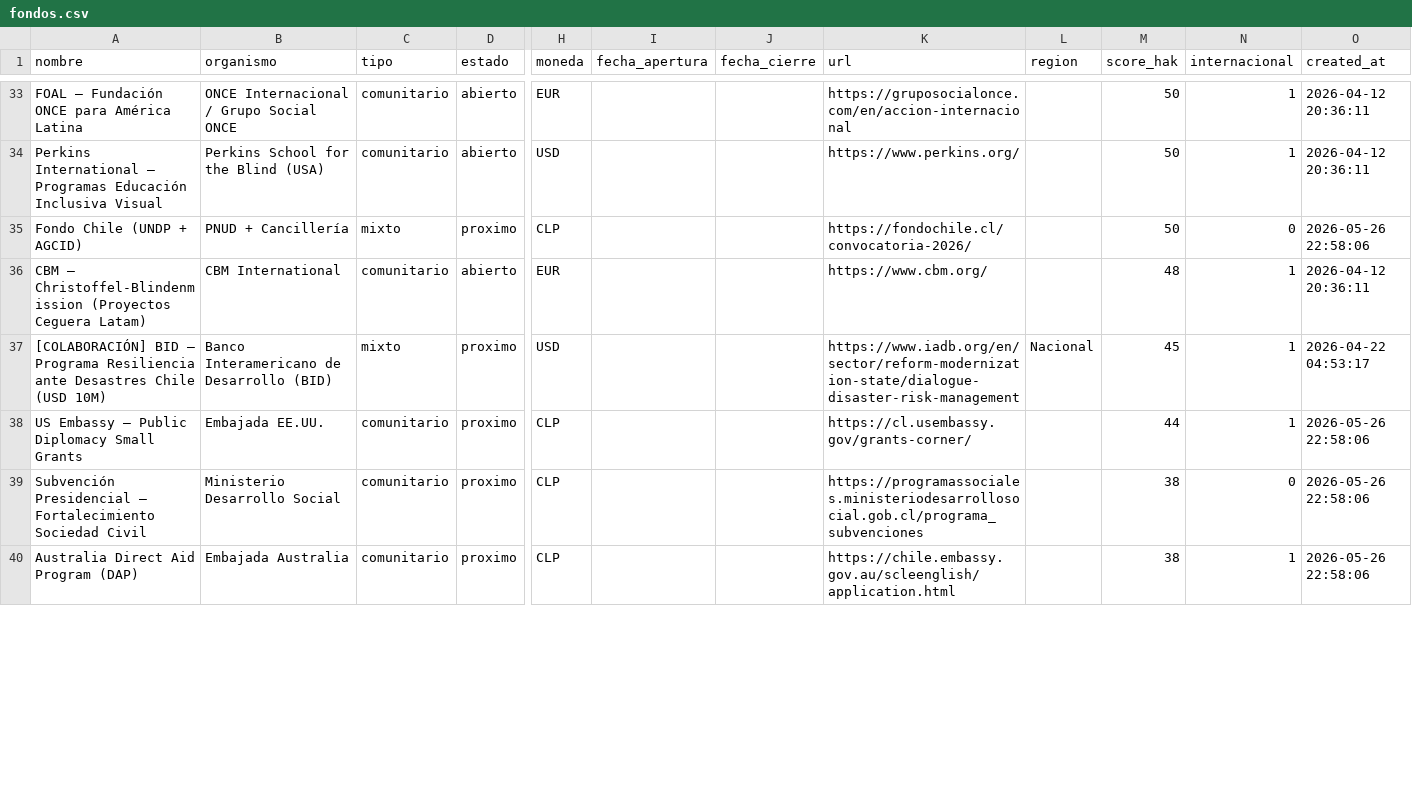
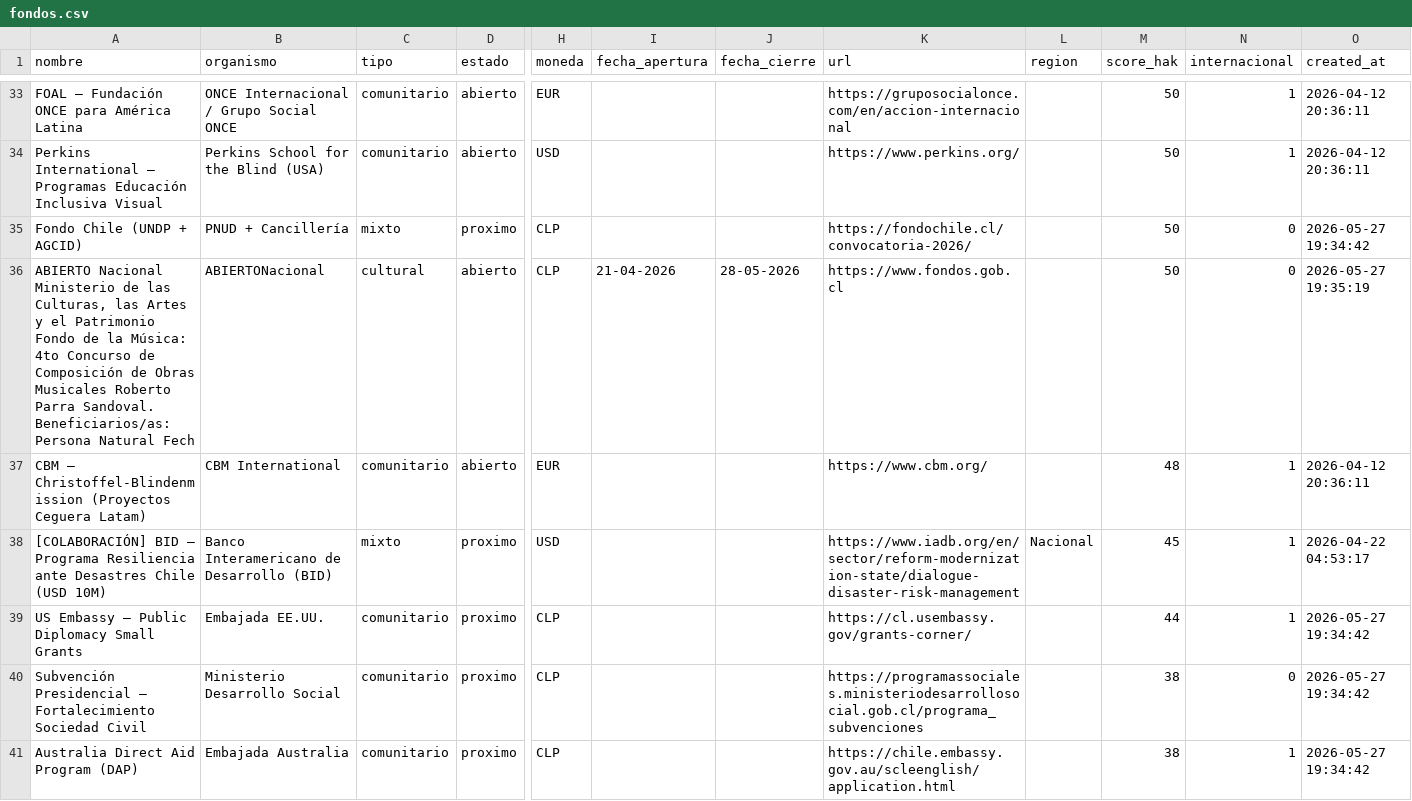
Before and after one commit to geoimagenspa-arch/hak-mp-dashboard, a CSV file: data/fondos.csv, drawn as a sheet; only a part is shown, gaps mark what is left out; addresses are those after the commit; rows hold the shown columns only; the diff covers the shown part only; the diff names each change by its address in the sheet, - before the commit and + after, or states it on an @@ line.

Commit message:
data: fondos 2026-05-27 19:35 UTC (152)

```diff
--- a/data/fondos.csv
+++ b/data/fondos.csv
-O35 (created_at): 2026-05-26 22:58:06
+O35 (created_at): 2026-05-27 19:34:42
+row 36: ABIERTO Nacional Ministerio de las Culturas, las Artes y el Patrimonio Fondo de la Música: 4to Concurso de Composición de Obras Musicales Roberto Parra Sandoval. Beneficiarios/as: Persona Natural Fech | ABIERTONacional | cultural | abierto | CLP | 21-04-2026 | 28-05-2026 | https://www.fondos.gob.cl |  | 50 | 0 | 2026-05-27 19:35:19
-O39:O41 (created_at): 2026-05-26 22:58:06
+O39:O41 (created_at): 2026-05-27 19:34:42
```
Also changed, not shown: 2 added rows and 30 edited cells elsewhere in this file, 1 other file.
